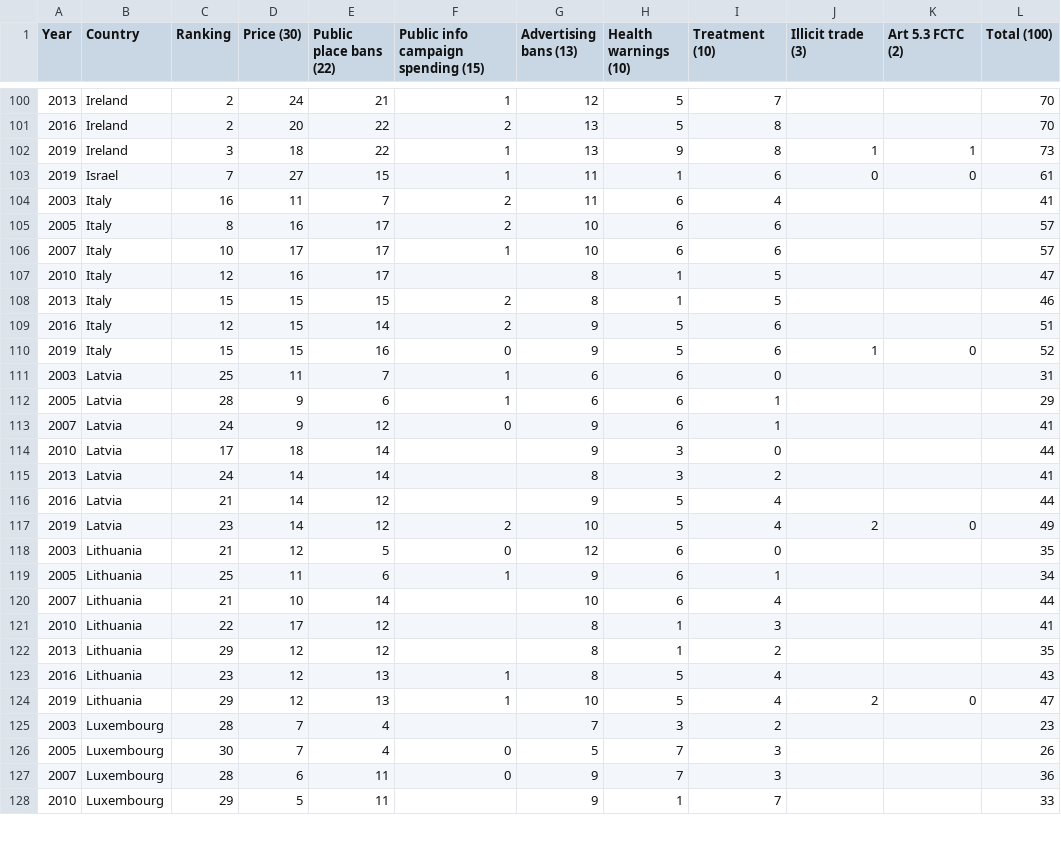
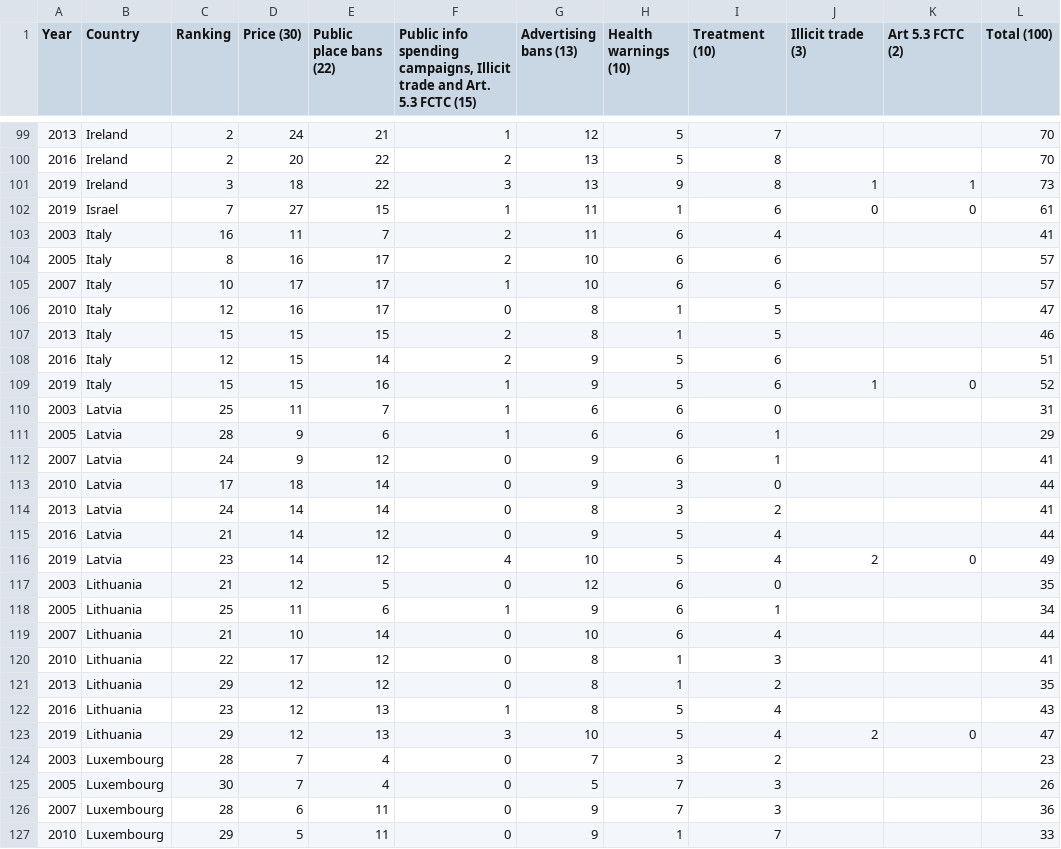
Before and after one commit to Jaldazabal3/TCS_Graphics, a CSV file: data/tcs_score.csv, drawn as a sheet; only a part is shown, gaps mark what is left out; the diff covers the shown part only.

```diff
--- a/data/tcs_score.csv
+++ b/data/tcs_score.csv
@@ -1 +1 @@
-Year;Country;Ranking;Price (30);Public place bans (22);Public info campaign spending (15);Advertising bans (13);Health warnings (10);Treatment (10);Illicit trade (3);Art 5.3 FCTC (2);Total (100)
+Year;Country;Ranking;Price (30);Public place bans (22);Public info spending campaigns, Illicit trade and Art. 5.3 FCTC (15);Advertising bans (13);Health warnings (10);Treatment (10);Illicit trade (3);Art 5.3 FCTC (2);Total (100)
@@ -101,3 +100,3 @@ Year;Country;Ranking;Price (30);Public place bans (22);Public info campaign spen
 2016;Ireland;2;20;22;2;13;5;8;;;70
-2019;Ireland;3;18;22;1;13;9;8;1;1;73
+2019;Ireland;3;18;22;3;13;9;8;1;1;73
 2019;Israel;7;27;15;1;11;1;6;0;0;61
@@ -106,6 +105,6 @@ Year;Country;Ranking;Price (30);Public place bans (22);Public info campaign spen
 2007;Italy;10;17;17;1;10;6;6;;;57
-2010;Italy;12;16;17;;8;1;5;;;47
+2010;Italy;12;16;17;0;8;1;5;;;47
 2013;Italy;15;15;15;2;8;1;5;;;46
 2016;Italy;12;15;14;2;9;5;6;;;51
-2019;Italy;15;15;16;0;9;5;6;1;0;52
+2019;Italy;15;15;16;1;9;5;6;1;0;52
 2003;Latvia;25;11;7;1;6;6;0;;;31
@@ -113,16 +112,16 @@ Year;Country;Ranking;Price (30);Public place bans (22);Public info campaign spen
 2007;Latvia;24;9;12;0;9;6;1;;;41
-2010;Latvia;17;18;14;;9;3;0;;;44
-2013;Latvia;24;14;14;;8;3;2;;;41
-2016;Latvia;21;14;12;;9;5;4;;;44
-2019;Latvia;23;14;12;2;10;5;4;2;0;49
+2010;Latvia;17;18;14;0;9;3;0;;;44
+2013;Latvia;24;14;14;0;8;3;2;;;41
+2016;Latvia;21;14;12;0;9;5;4;;;44
+2019;Latvia;23;14;12;4;10;5;4;2;0;49
 2003;Lithuania;21;12;5;0;12;6;0;;;35
 2005;Lithuania;25;11;6;1;9;6;1;;;34
-2007;Lithuania;21;10;14;;10;6;4;;;44
-2010;Lithuania;22;17;12;;8;1;3;;;41
-2013;Lithuania;29;12;12;;8;1;2;;;35
+2007;Lithuania;21;10;14;0;10;6;4;;;44
+2010;Lithuania;22;17;12;0;8;1;3;;;41
+2013;Lithuania;29;12;12;0;8;1;2;;;35
 2016;Lithuania;23;12;13;1;8;5;4;;;43
-2019;Lithuania;29;12;13;1;10;5;4;2;0;47
-2003;Luxembourg;28;7;4;;7;3;2;;;23
+2019;Lithuania;29;12;13;3;10;5;4;2;0;47
+2003;Luxembourg;28;7;4;0;7;3;2;;;23
 2005;Luxembourg;30;7;4;0;5;7;3;;;26
 2007;Luxembourg;28;6;11;0;9;7;3;;;36
-2010;Luxembourg;29;5;11;;9;1;7;;;33
+2010;Luxembourg;29;5;11;0;9;1;7;;;33
```
Also changed, not shown: 2 removed rows and 76 edited cells elsewhere in this file, 3 other files.
